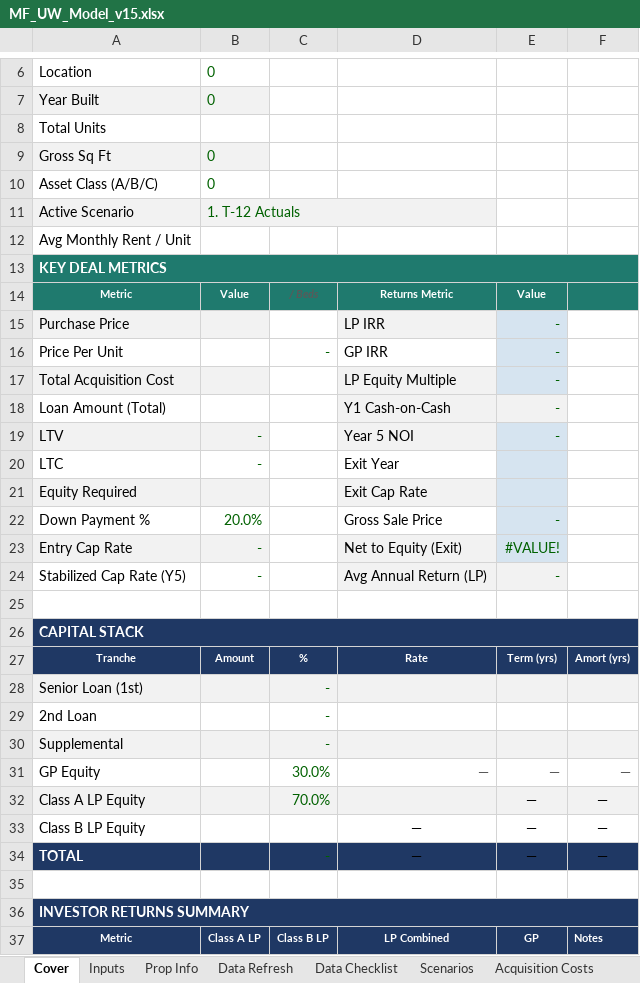
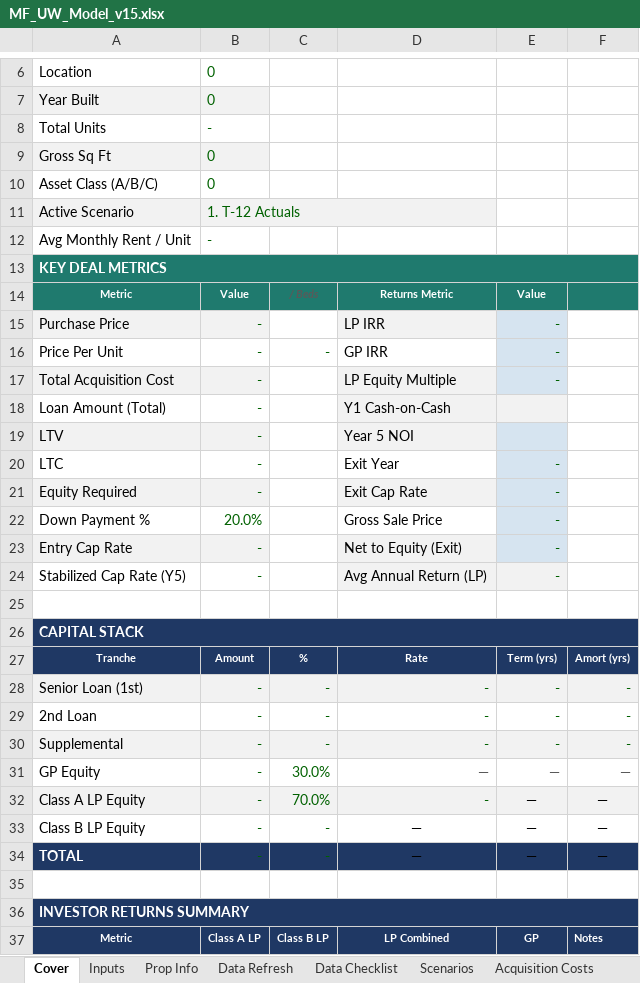
Before and after one commit to ErikJ-Stack/rent-roll-normalizer, an Excel workbook: assets/MF_UW_Model_v15.xlsx, sheet Cover, drawn as a sheet; only a part is shown, gaps mark what is left out; values as stored, in another font and other column widths than the file's, no borders; the diff covers the shown part only; the diff names each change by its address in the sheet, - before the commit and + after, or states it on an @@ line.

```diff
--- a/assets/MF_UW_Model_v15.xlsx (sheet Cover)
+++ b/assets/MF_UW_Model_v15.xlsx (sheet Cover)
-B8: (empty)
+B8: -
-B12: (empty)
+B12: -
-B15:B18: (empty)
+B15:B18: -
-E18:E19: -
+E18:E19: (empty)
-E20:E21: (empty)
+E20:E21: -
-B21: (empty)
+B21: -
-E23: #VALUE!
+E23: -
-B28:B34: (empty)
+B28:B34: -
-D28:D30: (empty)
+D28:D30: -
-E28:E30: (empty)
+E28:E30: -
-F28:F30: (empty)
+F28:F30: -
-D32: (empty)
+D32: -
-C33: (empty)
+C33: -
```
Also changed, not shown: 17 edited cells elsewhere in this sheet, sheet Lease-Up & Capital Call, sheet Scenarios, sheet Loans, sheet P&L, sheet Waterfall, sheet LP Return Illustration, 9 more sheets, formulas that keep their value, charts or pictures, 1 other file.
